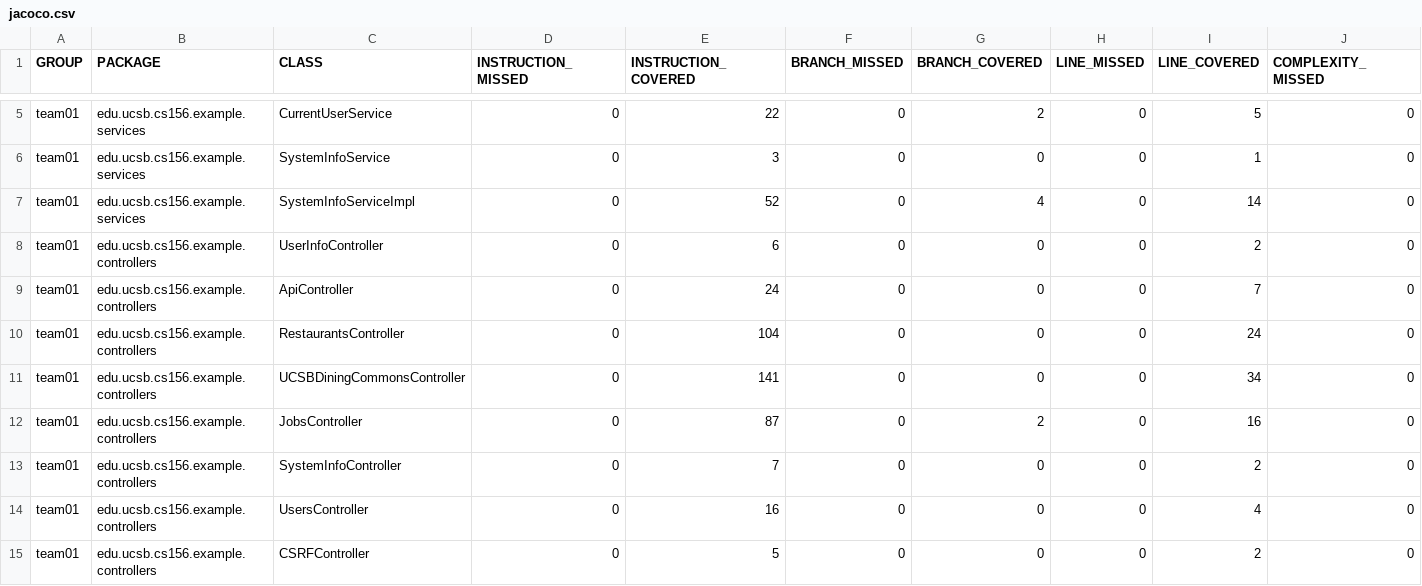
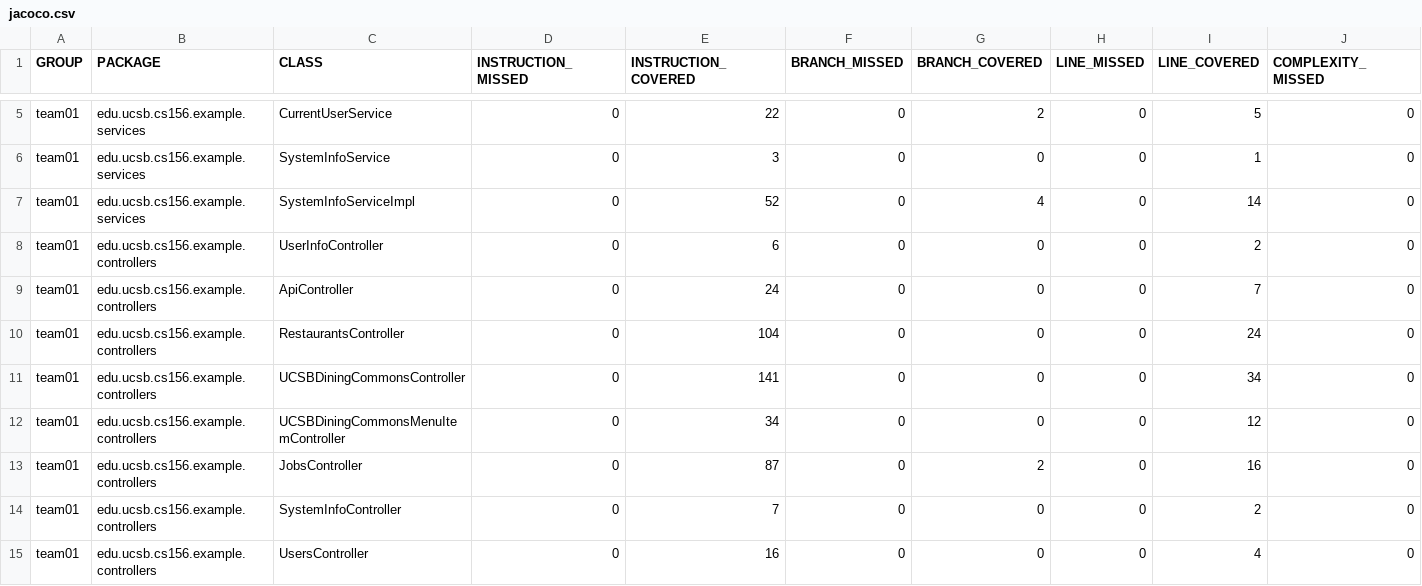
Before and after one commit to ucsb-cs156-f25/team01-f25-13, a CSV file: jacoco/jacoco.csv, drawn as a sheet; only a part is shown, gaps mark what is left out; the shorter side is filled out with more unchanged rows; rows hold the shown columns only; the diff names each change by its address in the sheet, - before the commit and + after, or states it on an @@ line.

Commit message:
Deploying to gh-pages from @ ucsb-cs156-f25/team01-f25-13@ee8a9dd1cc4864c543a07f0e5d1c648b89391de0 🚀

```diff
--- a/jacoco/jacoco.csv
+++ b/jacoco/jacoco.csv
+row 12: team01 | edu.ucsb.cs156.example.controllers | UCSBDiningCommonsMenuItemController | 0 | 34 | 0 | 0 | 0 | 12 | 0
```
Also changed, not shown: 9 other files.
